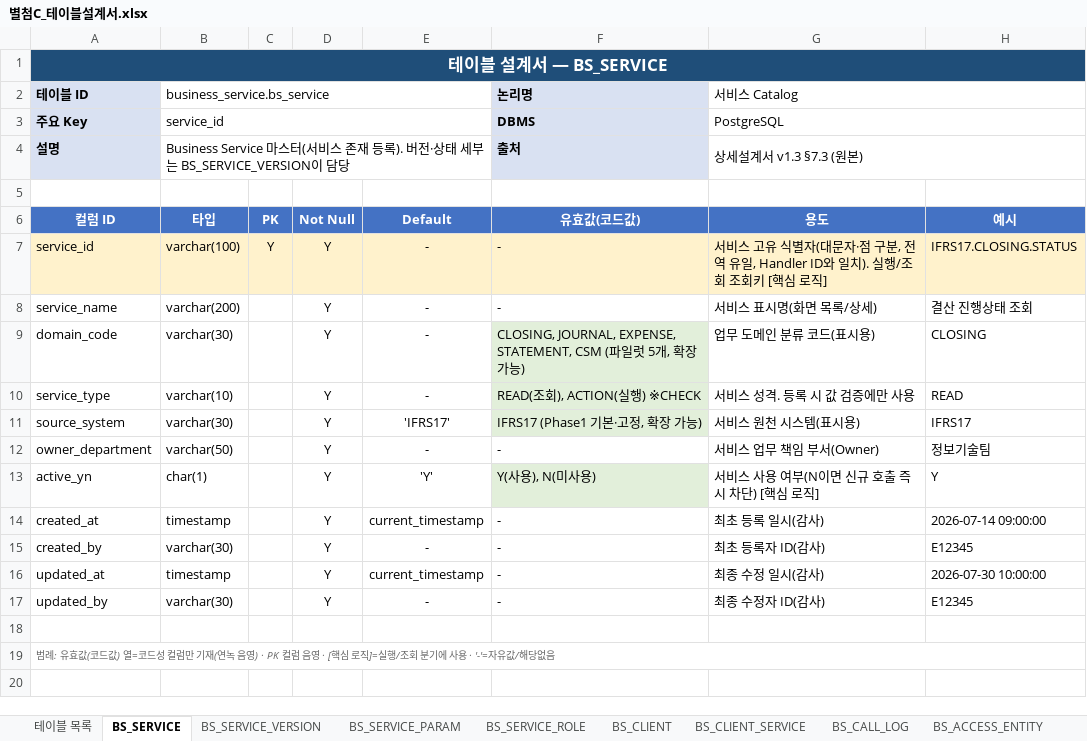
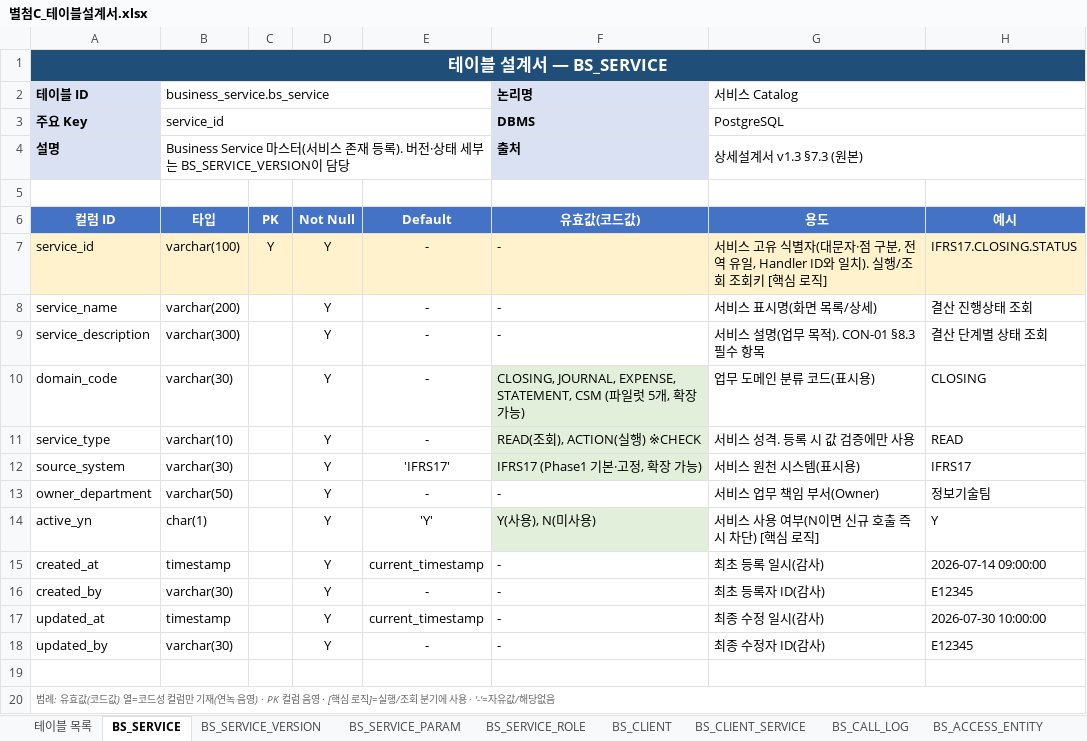
Before and after one commit to jeffrey9571/Claude_Test, an Excel workbook: docs/별첨C_테이블설계서.xlsx, sheet BS_SERVICE, drawn as a sheet; values as stored, in another font and other column widths than the file's, no borders; the diff names each change by its address in the sheet, - before the commit and + after, or states it on an @@ line.

```diff
--- a/docs/별첨C_테이블설계서.xlsx (sheet BS_SERVICE)
+++ b/docs/별첨C_테이블설계서.xlsx (sheet BS_SERVICE)
+row 9: service_description | varchar(300) |  | Y | - | - | 서비스 설명(업무 목적). CON-01 §8.3 필수 항목 | 결산 단계별 상태 조회
```
Also changed, not shown: 1 other file.
